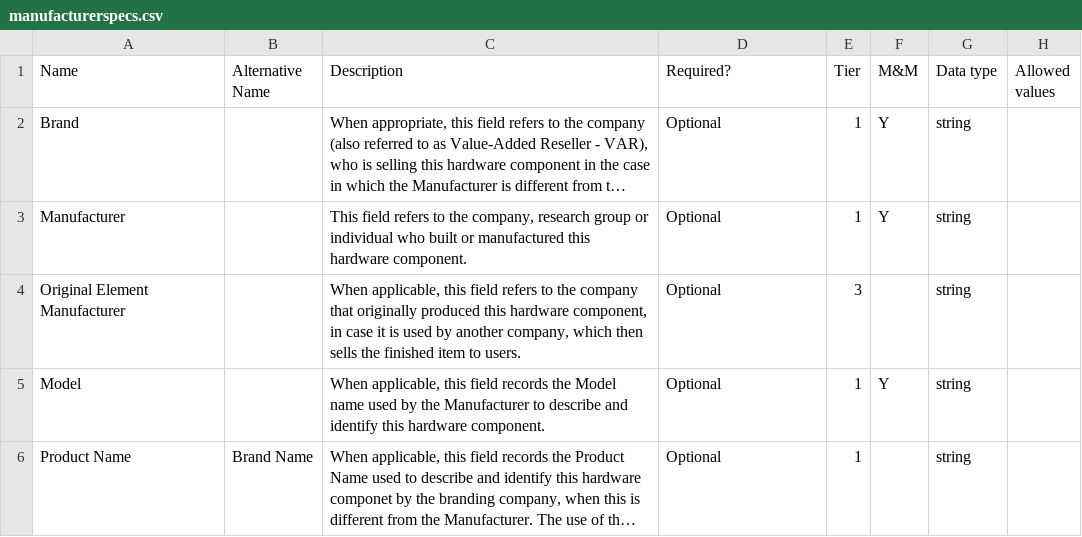
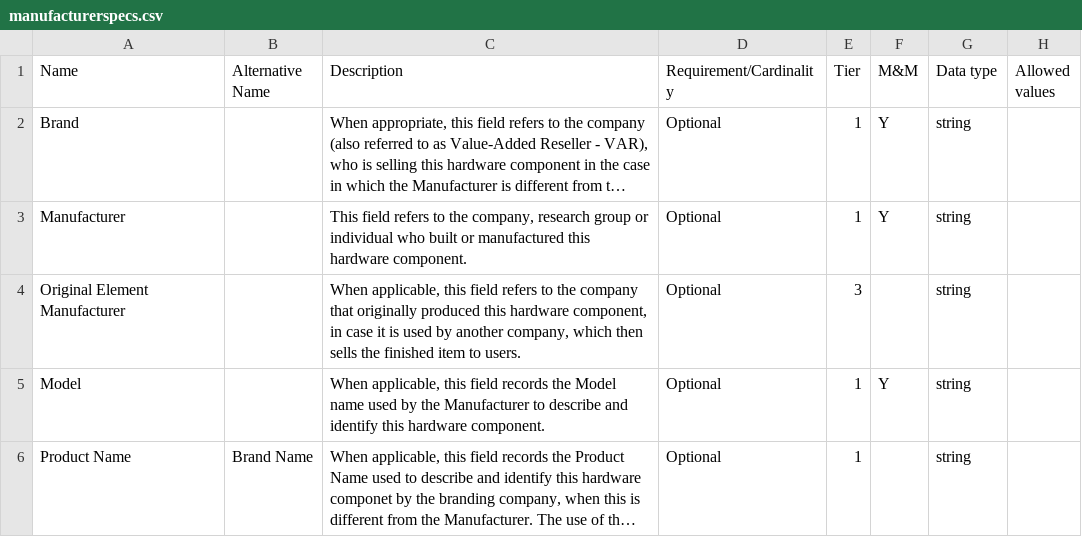
Before and after one commit to WU-BIMAC/NBO-Q_MicroscopyGlossary, a CSV file: docs/source/tables/manufacturerspecs.csv, drawn as a sheet; only a part is shown; long unchanged cells end in …; the diff names each change by its address in the sheet, - before the commit and + after, or states it on an @@ line.

Commit message:
Added instrument .csv and .rsv tables

```diff
--- a/docs/source/tables/manufacturerspecs.csv
+++ b/docs/source/tables/manufacturerspecs.csv
-D1: Required?
+D1: Requirement/Cardinality
```
Also changed, not shown: 3 other files.
